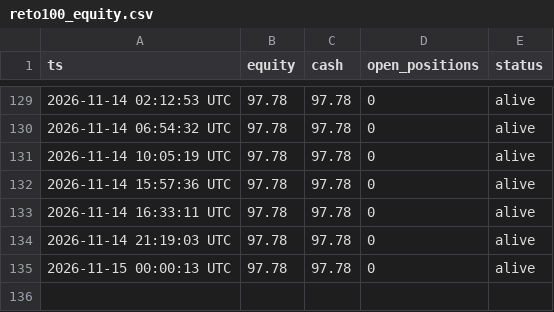
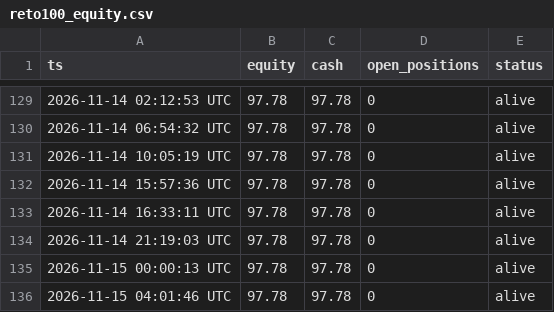
Before and after one commit to maucarrasz/arb-paper-bot, a CSV file: reto100_equity.csv, drawn as a sheet; only a part is shown, gaps mark what is left out.

```diff
--- a/reto100_equity.csv
+++ b/reto100_equity.csv
@@ -135 +135,2 @@ ts,equity,cash,open_positions,status
 2026-11-15 00:00:13 UTC,97.78,97.78,0,alive
+2026-11-15 04:01:46 UTC,97.78,97.78,0,alive
```
Also changed, not shown: mesa_equity.csv, 46 other files.
